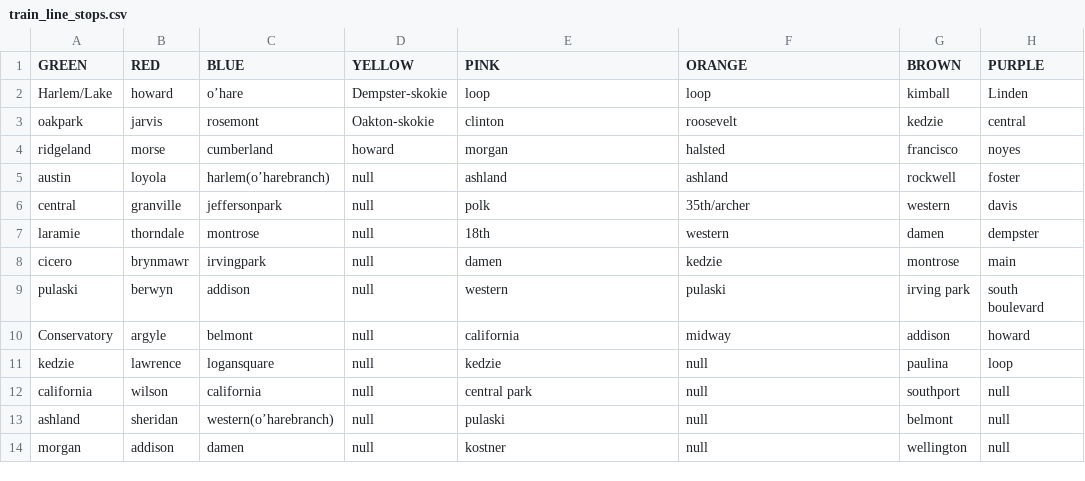
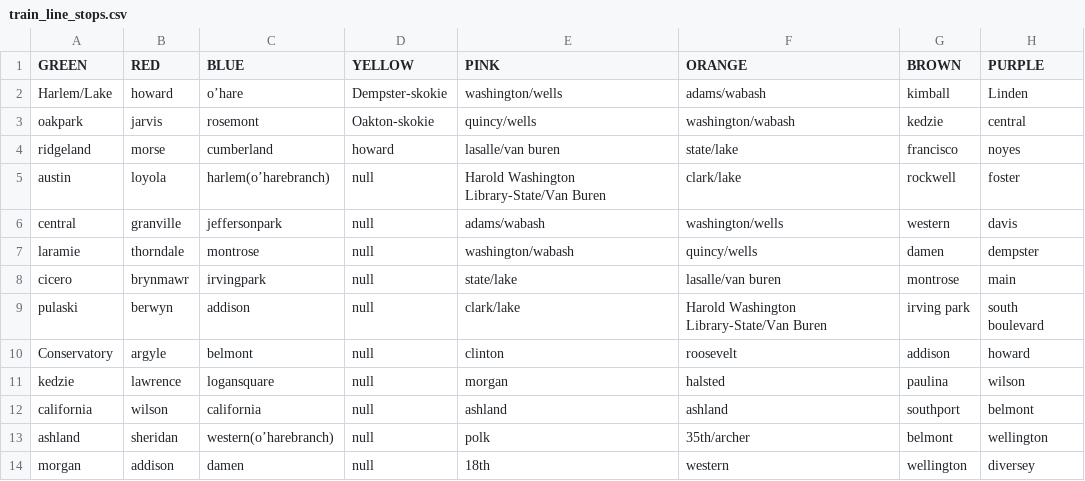
Before and after one commit to ddpalacios/Android-Live-Tracker, a CSV file: app/src/main/res/raw/train_line_stops.csv, drawn as a sheet; only a part is shown; the diff covers the shown part only.

Commit message:
Added chicago loop to database

```diff
--- a/app/src/main/res/raw/train_line_stops.csv
+++ b/app/src/main/res/raw/train_line_stops.csv
@@ -1,14 +1,14 @@
 GREEN,RED,BLUE,YELLOW,PINK,ORANGE,BROWN,PURPLE
-Harlem/Lake,howard,o’hare,Dempster-skokie,loop,loop,kimball,Linden
-oakpark,jarvis,rosemont,Oakton-skokie,clinton,roosevelt,kedzie,central
-ridgeland,morse,cumberland,howard,morgan,halsted,francisco,noyes
-austin,loyola,harlem(o’harebranch),null,ashland,ashland,rockwell,foster
-central,granville,jeffersonpark,null,polk,35th/archer,western,davis
-laramie,thorndale,montrose,null,18th,western,damen,dempster
-cicero,brynmawr,irvingpark,null,damen,kedzie,montrose,main
-pulaski,berwyn,addison,null,western,pulaski,irving park,south boulevard
-Conservatory,argyle,belmont,null,california,midway,addison,howard
-kedzie,lawrence,logansquare,null,kedzie,null,paulina,loop
-california,wilson,california,null,central park,null,southport,null
-ashland,sheridan,western(o’harebranch),null,pulaski,null,belmont,null
-morgan,addison,damen,null,kostner,null,wellington,null
+Harlem/Lake,howard,o’hare,Dempster-skokie,washington/wells,adams/wabash,kimball,Linden
+oakpark,jarvis,rosemont,Oakton-skokie,quincy/wells,washington/wabash,kedzie,central
+ridgeland,morse,cumberland,howard,lasalle/van buren,state/lake,francisco,noyes
+austin,loyola,harlem(o’harebranch),null,Harold Washington Library-State/Van Buren,clark/lake,rockwell,foster
+central,granville,jeffersonpark,null,adams/wabash,washington/wells,western,davis
+laramie,thorndale,montrose,null,washington/wabash,quincy/wells,damen,dempster
+cicero,brynmawr,irvingpark,null,state/lake,lasalle/van buren,montrose,main
+pulaski,berwyn,addison,null,clark/lake,Harold Washington Library-State/Van Buren,irving park,south boulevard
+Conservatory,argyle,belmont,null,clinton,roosevelt,addison,howard
+kedzie,lawrence,logansquare,null,morgan,halsted,paulina,wilson
+california,wilson,california,null,ashland,ashland,southport,belmont
+ashland,sheridan,western(o’harebranch),null,polk,35th/archer,belmont,wellington
+morgan,addison,damen,null,18th,western,wellington,diversey
```
Also changed, not shown: 33 edited cells elsewhere in this file, app/src/main/res/raw/train_stations.csv, 5 other files.
